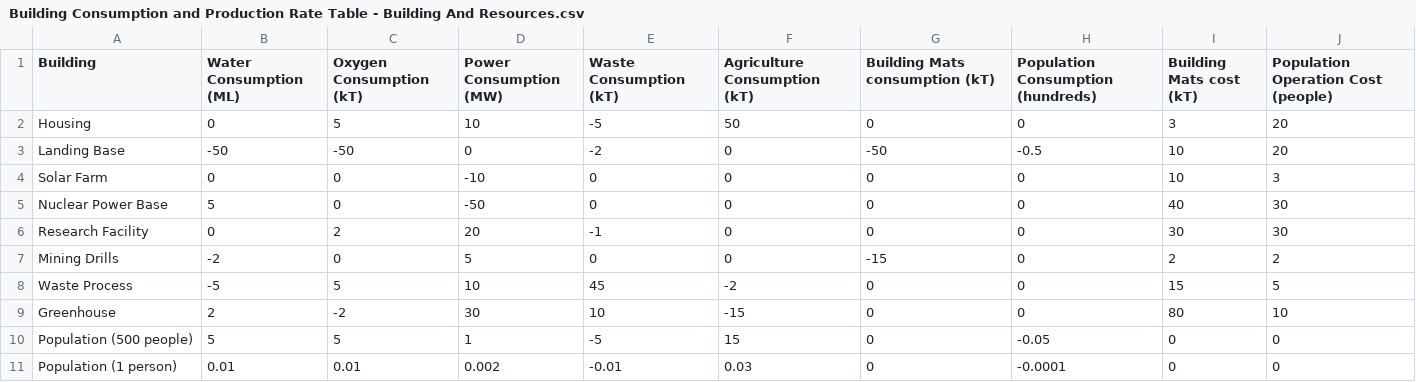
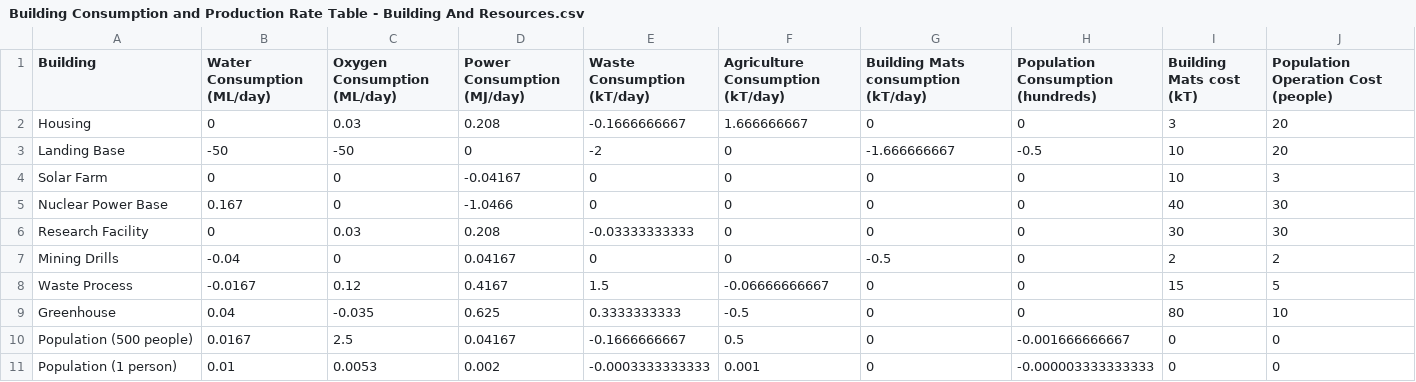
Before and after one commit to GreatswordStudios/MarsCity, a CSV file: Assets/Scripts/Data/Building Consumption and Production Rate Table - Building And Resources.csv, drawn as a sheet.

Commit message:
Updated Resources Doc

```diff
--- a/Assets/Scripts/Data/Building Consumption and Production Rate Table - Building And Resources.csv
+++ b/Assets/Scripts/Data/Building Consumption and Production Rate Table - Building And Resources.csv
@@ -1,11 +1,11 @@
-Building,Water Consumption (ML),Oxygen Consumption (kT),Power Consumption (MW),Waste Consumption (kT),Agriculture Consumption (kT),Building Mats consumption (kT),Population Consumption (hundreds),Building Mats cost (kT),Population Operation Cost (people)
-Housing,0,5,10,-5,50,0,0,3,20
-Landing Base,-50,-50,0,-2,0,-50,-0.5,10,20
-Solar Farm,0,0,-10,0,0,0,0,10,3
-Nuclear Power Base,5,0,-50,0,0,0,0,40,30
-Research Facility,0,2,20,-1,0,0,0,30,30
-Mining Drills,-2,0,5,0,0,-15,0,2,2
-Waste Process,-5,5,10,45,-2,0,0,15,5
-Greenhouse,2,-2,30,10,-15,0,0,80,10
-Population (500 people),5,5,1,-5,15,0,-0.05,0,0
-Population (1 person),0.01,0.01,0.002,-0.01,0.03,0,-0.0001,0,0
+Building,Water Consumption (ML/day),Oxygen Consumption (ML/day),Power Consumption (MJ/day),Waste Consumption (kT/day),Agriculture Consumption (kT/day),Building Mats consumption (kT/day),Population Consumption (hundreds),Building Mats cost (kT),Population Operation Cost (people)
+Housing,0,0.03,0.208,-0.1666666667,1.666666667,0,0,3,20
+Landing Base,-50,-50,0,-2,0,-1.666666667,-0.5,10,20
+Solar Farm,0,0,-0.04167,0,0,0,0,10,3
+Nuclear Power Base,0.167,0,-1.0466,0,0,0,0,40,30
+Research Facility,0,0.03,0.208,-0.03333333333,0,0,0,30,30
+Mining Drills,-0.04,0,0.04167,0,0,-0.5,0,2,2
+Waste Process,-0.0167,0.12,0.4167,1.5,-0.06666666667,0,0,15,5
+Greenhouse,0.04,-0.035,0.625,0.3333333333,-0.5,0,0,80,10
+Population (500 people),0.0167,2.5,0.04167,-0.1666666667,0.5,0,-0.001666666667,0,0
+Population (1 person),0.01,0.0053,0.002,-0.0003333333333,0.001,0,-0.000003333333333,0,0
```
